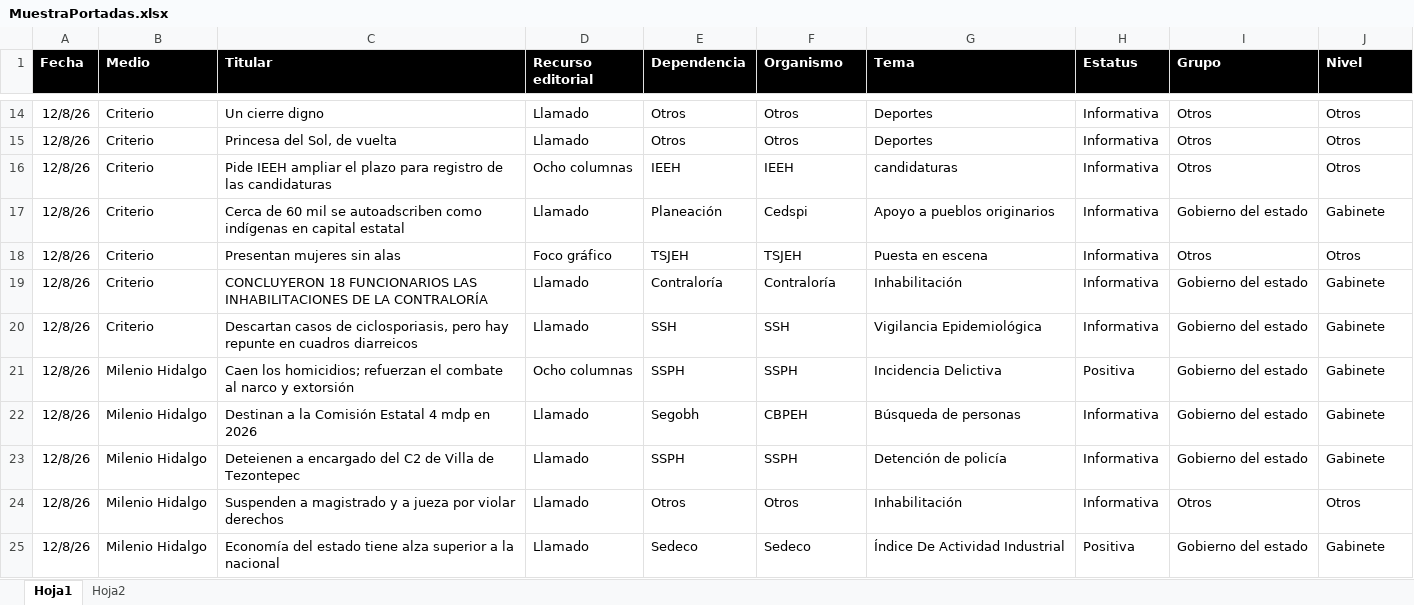
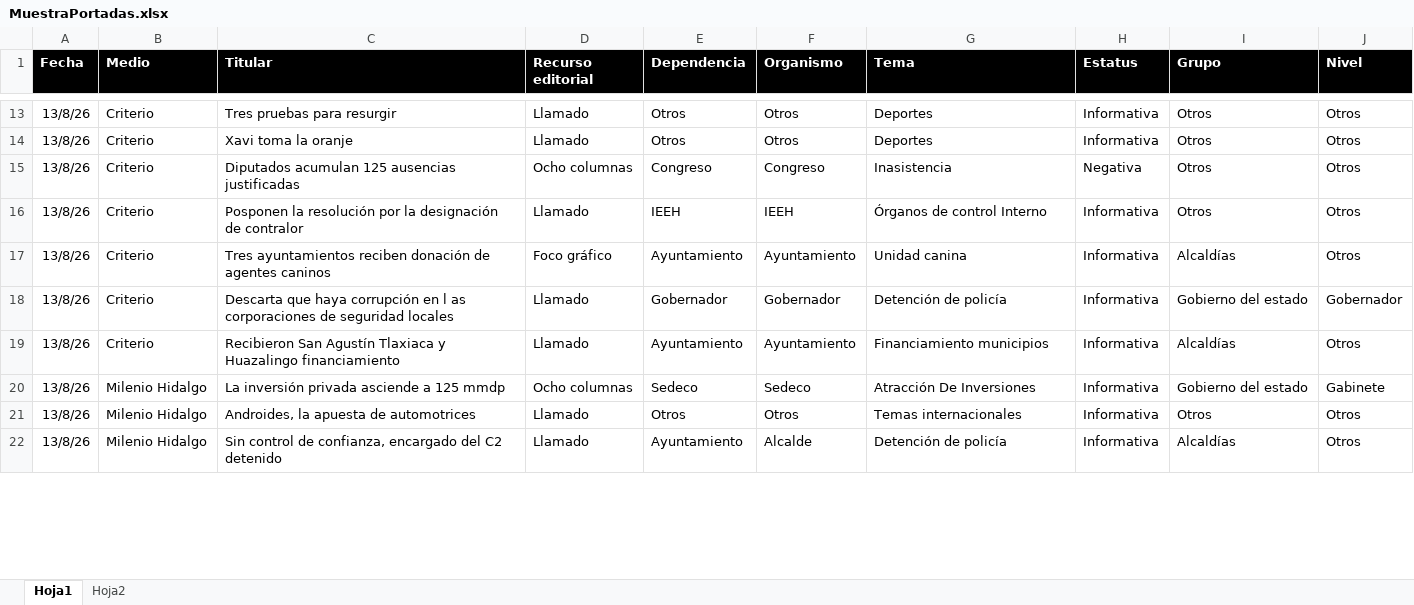
Before and after one commit to thelonious9/Reporteportadas, an Excel workbook: MuestraPortadas.xlsx, sheet Hoja1, drawn as a sheet; only a part is shown, gaps mark what is left out; values as stored, in another font and other column widths than the file's, no borders; table styles not drawn; removed rows and columns are numbered as before the commit, all else as after; the diff covers the shown part only; the diff names each change by its address in the sheet, - before the commit and + after, or states it on an @@ line.

```diff
--- a/MuestraPortadas.xlsx (sheet Hoja1)
+++ b/MuestraPortadas.xlsx (sheet Hoja1)
-A13:A14 (Fecha): 12/8/26
+A13:A14 (Fecha): 13/8/26
-C13 (Titular): Un cierre digno
+C13 (Titular): Tres pruebas para resurgir
-C14 (Titular): Princesa del Sol, de vuelta
+C14 (Titular): Xavi toma la oranje
+row 15: 13/8/26 | Criterio | Diputados acumulan 125 ausencias justificadas | Ocho columnas | Congreso | Congreso | Inasistencia | Negativa | Otros | Otros
-A16 (Fecha): 12/8/26
+A16 (Fecha): 13/8/26
-C16 (Titular): Pide IEEH ampliar el plazo para registro de las candidaturas
+C16 (Titular): Posponen la resolución por la designación de contralor
-D16 (Recurso editorial): Ocho columnas
+D16 (Recurso editorial): Llamado
-G16 (Tema): candidaturas
+G16 (Tema): Órganos de control Interno
-row 17: 12/8/26 | Criterio | Cerca de 60 mil se autoadscriben como indígenas en capital estatal | Llamado | Planeación | Cedspi | Apoyo a pueblos originarios | Informativa | Gobierno del estado | Gabinete
-row 18: 12/8/26 | Criterio | Presentan mujeres sin alas | Foco gráfico | TSJEH | TSJEH | Puesta en escena | Informativa | Otros | Otros
-row 19: 12/8/26 | Criterio | CONCLUYERON 18 FUNCIONARIOS LAS INHABILITACIONES DE LA CONTRALORÍA | Llamado | Contraloría | Contraloría | Inhabilitación | Informativa | Gobierno del estado | Gabinete
+row 17: 13/8/26 | Criterio | Tres ayuntamientos reciben donación de agentes caninos | Foco gráfico | Ayuntamiento | Ayuntamiento | Unidad canina | Informativa | Alcaldías | Otros
-A18 (Fecha): 12/8/26
+A18 (Fecha): 13/8/26
-C18 (Titular): Descartan casos de ciclosporiasis, pero hay repunte en cuadros diarreicos
+C18 (Titular): Descarta que haya corrupción en l as corporaciones de seguridad locales
-E18 (Dependencia): SSH
+E18 (Dependencia): Gobernador
-F18 (Organismo): SSH
+F18 (Organismo): Gobernador
-G18 (Tema): Vigilancia Epidemiológica
+G18 (Tema): Detención de policía
-J18 (Nivel): Gabinete
+J18 (Nivel): Gobernador
+row 19: 13/8/26 | Criterio | Recibieron San Agustín Tlaxiaca y Huazalingo financiamiento | Llamado | Ayuntamiento | Ayuntamiento | Financiamiento municipios | Informativa | Alcaldías | Otros
-A20 (Fecha): 12/8/26
+A20 (Fecha): 13/8/26
-C20 (Titular): Caen los homicidios; refuerzan el combate al narco y extorsión
+C20 (Titular): La inversión privada asciende a 125 mmdp
-E20 (Dependencia): SSPH
+E20 (Dependencia): Sedeco
-F20 (Organismo): SSPH
+F20 (Organismo): Sedeco
-G20 (Tema): Incidencia Delictiva
+G20 (Tema): Atracción De Inversiones
-H20 (Estatus): Positiva
+H20 (Estatus): Informativa
-row 22: 12/8/26 | Milenio Hidalgo | Destinan a la Comisión Estatal 4 mdp en 2026 | Llamado | Segobh | CBPEH | Búsqueda de personas | Informativa | Gobierno del estado | Gabinete
-row 23: 12/8/26 | Milenio Hidalgo | Deteienen a encargado del C2 de Villa de Tezontepec | Llamado | SSPH | SSPH | Detención de policía | Informativa | Gobierno del estado | Gabinete
-A21 (Fecha): 12/8/26
+A21 (Fecha): 13/8/26
-C21 (Titular): Suspenden a magistrado y a jueza por violar derechos
+C21 (Titular): Androides, la apuesta de automotrices
-G21 (Tema): Inhabilitación
+G21 (Tema): Temas internacionales
-row 25: 12/8/26 | Milenio Hidalgo | Economía del estado tiene alza superior a la nacional | Llamado | Sedeco | Sedeco | Índice De Actividad Industrial | Positiva | Gobierno del estado | Gabinete
+row 22: 13/8/26 | Milenio Hidalgo | Sin control de confianza, encargado del C2 detenido | Llamado | Ayuntamiento | Alcalde | Detención de policía | Informativa | Alcaldías | Otros
```
Also changed, not shown: 19 added rows, 25 removed rows and 98 edited cells elsewhere in this sheet, 3 other files.
